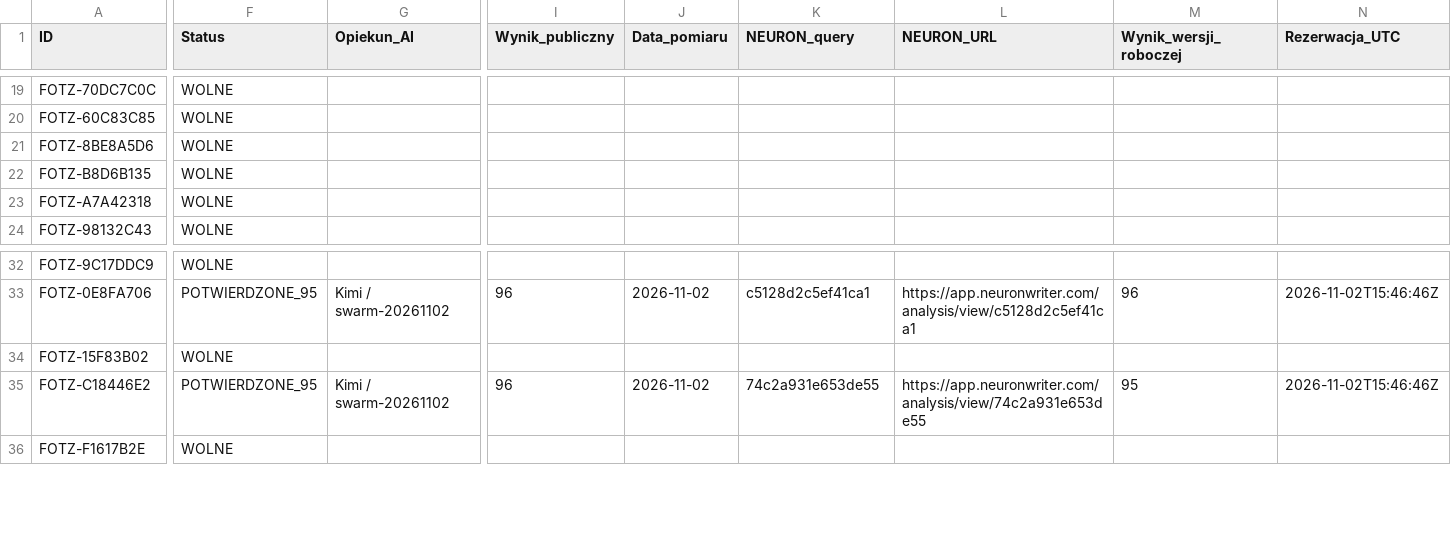
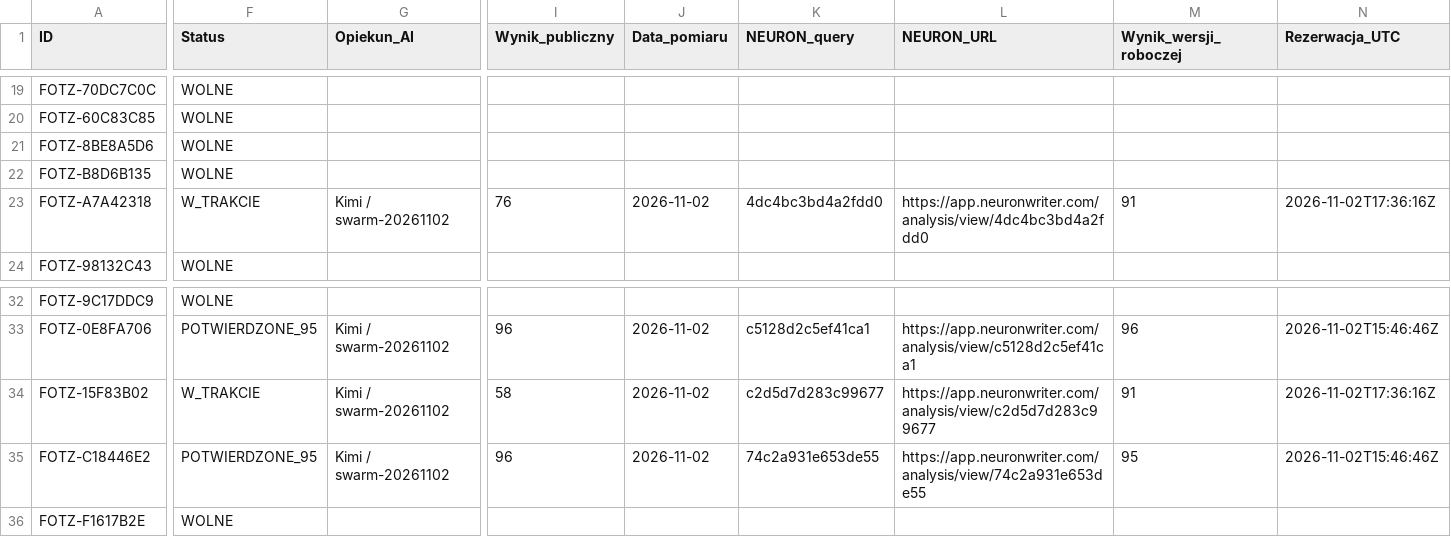
Before and after one commit to adam420412/fotz-studio-web-experience, a CSV file: docs/seo/ai-work-register.csv, drawn as a sheet; only a part is shown, gaps mark what is left out; the diff covers the shown part only; the diff names each change by its address in the sheet, - before the commit and + after, or states it on an @@ line.

Commit message:
Rezerwuj drugą partię i uzupełnij potwierdzone wyniki

```diff
--- a/docs/seo/ai-work-register.csv
+++ b/docs/seo/ai-work-register.csv
-F23 (Status): WOLNE
+F23 (Status): W_TRAKCIE
-G23 (Opiekun_AI): (empty)
+G23 (Opiekun_AI): Kimi / swarm-20261102
-I23 (Wynik_publiczny): (empty)
+I23 (Wynik_publiczny): 76
-J23 (Data_pomiaru): (empty)
+J23 (Data_pomiaru): 2026-11-02
-K23 (NEURON_query): (empty)
+K23 (NEURON_query): 4dc4bc3bd4a2fdd0
-L23 (NEURON_URL): (empty)
+L23 (NEURON_URL): https://app.neuronwriter.com/analysis/view/4dc4bc3bd4a2fdd0
-M23 (Wynik_wersji_roboczej): (empty)
+M23 (Wynik_wersji_roboczej): 91
-N23 (Rezerwacja_UTC): (empty)
+N23 (Rezerwacja_UTC): 2026-11-02T17:36:16Z
-F34 (Status): WOLNE
+F34 (Status): W_TRAKCIE
-G34 (Opiekun_AI): (empty)
+G34 (Opiekun_AI): Kimi / swarm-20261102
-I34 (Wynik_publiczny): (empty)
+I34 (Wynik_publiczny): 58
-J34 (Data_pomiaru): (empty)
+J34 (Data_pomiaru): 2026-11-02
-K34 (NEURON_query): (empty)
+K34 (NEURON_query): c2d5d7d283c99677
-L34 (NEURON_URL): (empty)
+L34 (NEURON_URL): https://app.neuronwriter.com/analysis/view/c2d5d7d283c99677
-M34 (Wynik_wersji_roboczej): (empty)
+M34 (Wynik_wersji_roboczej): 91
-N34 (Rezerwacja_UTC): (empty)
+N34 (Rezerwacja_UTC): 2026-11-02T17:36:16Z
```
Also changed, not shown: 46 edited cells elsewhere in this file.
